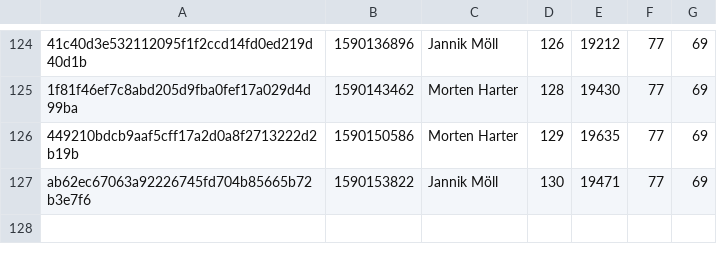
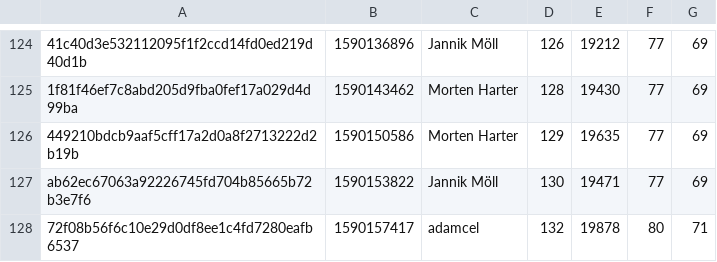
Before and after one commit to MoellJ/moellj.github.io, a CSV file: data/stats.csv, drawn as a sheet; only a part is shown, gaps mark what is left out; the diff names each change by its address in the sheet, - before the commit and + after, or states it on an @@ line.

```diff
--- a/data/stats.csv
+++ b/data/stats.csv
+row 128: 72f08b56f6c10e29d0df8ee1c4fd7280eafb6537 | 1590157417 | adamcel | 132 | 19878 | 80 | 71
```
